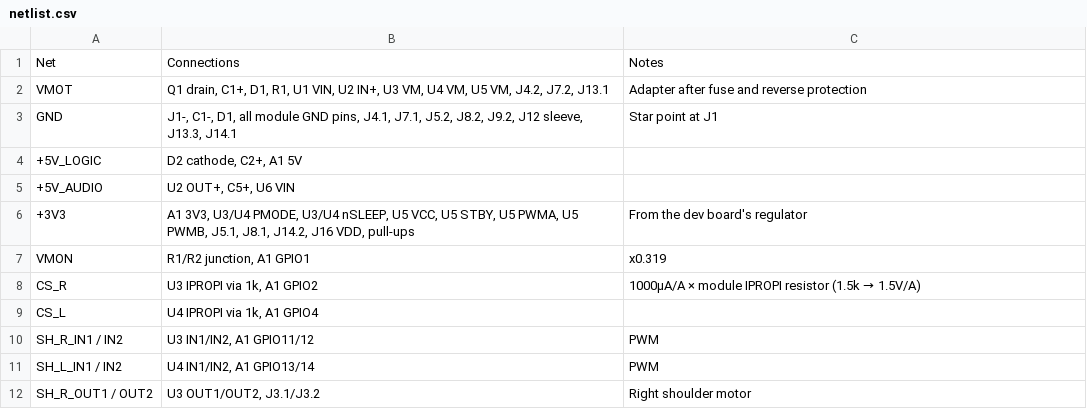
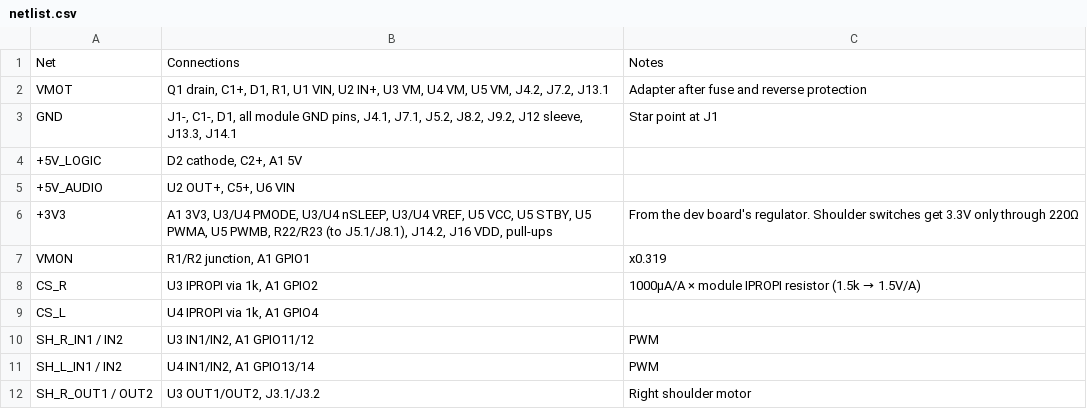
Before and after one commit to tombatron/freddy-animatronic, a CSV file: hardware/controller/netlist.csv, drawn as a sheet; only a part is shown.

```diff
--- a/hardware/controller/netlist.csv
+++ b/hardware/controller/netlist.csv
@@ -5,3 +5,3 @@ GND,"J1-, C1-, D1, all module GND pins, J4.1, J7.1, J5.2, J8.2, J9.2, J12 sleeve
 +5V_AUDIO,"U2 OUT+, C5+, U6 VIN",
-+3V3,"A1 3V3, U3/U4 PMODE, U3/U4 nSLEEP, U5 VCC, U5 STBY, U5 PWMA, U5 PWMB, J5.1, J8.1, J14.2, J16 VDD, pull-ups",From the dev board's regulator
++3V3,"A1 3V3, U3/U4 PMODE, U3/U4 nSLEEP, U3/U4 VREF, U5 VCC, U5 STBY, U5 PWMA, U5 PWMB, R22/R23 (to J5.1/J8.1), J14.2, J16 VDD, pull-ups",From the dev board's regulator. Shoulder switches get 3.3V only through 220Ω
 VMON,"R1/R2 junction, A1 GPIO1",x0.319
```
Also changed, not shown: hardware/controller/bom.csv, 7 other files.
